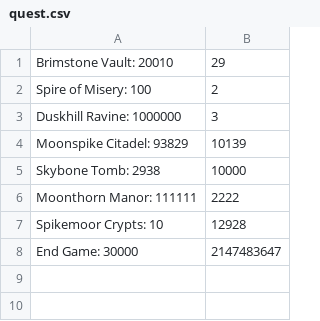
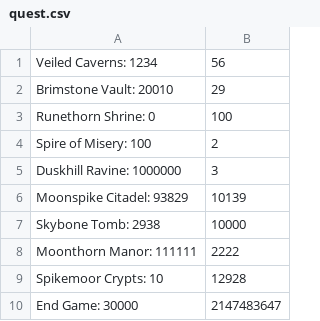
Before and after one commit to marcellopalucci/HW06, a CSV file: quest.csv, drawn as a sheet; the diff names each change by its address in the sheet, - before the commit and + after, or states it on an @@ line.

```diff
--- a/quest.csv
+++ b/quest.csv
+row 1: Veiled Caverns: 1234 | 56
+row 3: Runethorn Shrine: 0 | 100
```
Also changed, not shown: 14 other files.
